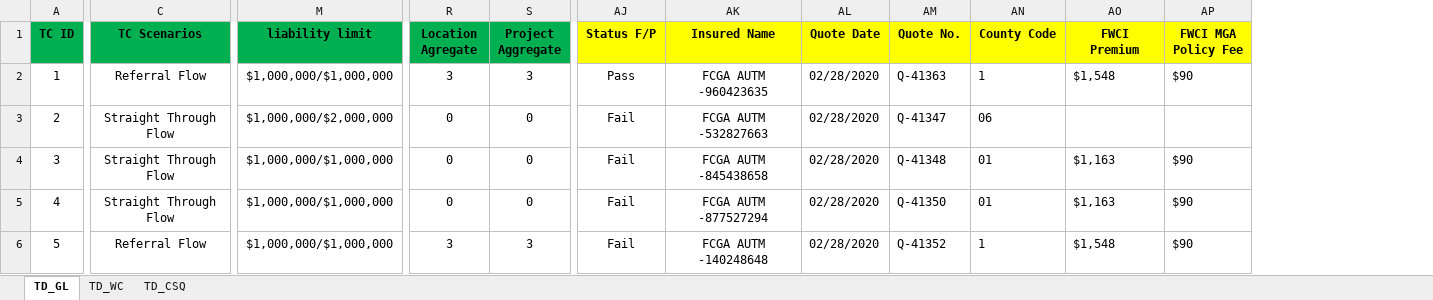
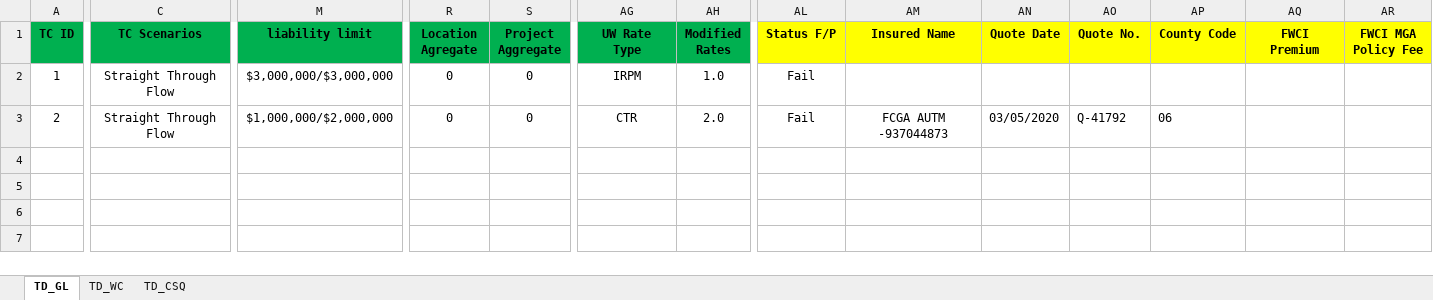
Before and after one commit to sanket-pmam/FCGA-Version2, an Excel workbook: Smoke Test Data.xlsx, sheet TD_GL, drawn as a sheet; only a part is shown, gaps mark what is left out; values as stored, in another font and other column widths than the file's, no borders; removed rows and columns are numbered as before the commit, all else as after; rows hold the shown columns only; the diff covers the shown part only; the diff names each change by its address in the sheet, - before the commit and + after, or states it on an @@ line.

Commit message:
Completed GL Edit Quote , IRPM and CTR

```diff
--- a/Smoke Test Data.xlsx (sheet TD_GL)
+++ b/Smoke Test Data.xlsx (sheet TD_GL)
+column AG (UW Rate Type), rows 2-3: IRPM | CTR
+column AH (Modified Rates), rows 2-3: 1.0 | 2.0
-C2 (TC Scenarios): Referral Flow
+C2 (TC Scenarios): Straight Through Flow
-M2 (liability limit): $1,000,000/$1,000,000
+M2 (liability limit): $3,000,000/$3,000,000
-R2 (Location Agregate): 3
+R2 (Location Agregate): 0
-S2 (Project Aggregate): 3
+S2 (Project Aggregate): 0
-AL2 (Status F/P): Pass
+AL2 (Status F/P): Fail
-AM2 (Insured Name): FCGA AUTM -960423635
+AM2 (Insured Name): (empty)
-AN2 (Quote Date): 02/28/2020
+AN2 (Quote Date): (empty)
-AO2 (Quote No.): Q-41363
+AO2 (Quote No.): (empty)
-AP2 (County Code): 1
+AP2 (County Code): (empty)
-AQ2 (FWCI Premium): $1,548
+AQ2 (FWCI Premium): (empty)
-AR2 (FWCI MGA Policy Fee): $90
+AR2 (FWCI MGA Policy Fee): (empty)
-AM3 (Insured Name): FCGA AUTM -532827663
+AM3 (Insured Name): FCGA AUTM -937044873
-AN3 (Quote Date): 02/28/2020
+AN3 (Quote Date): 03/05/2020
-AO3 (Quote No.): Q-41347
+AO3 (Quote No.): Q-41792
-row 4: 3 | Straight Through Flow | $1,000,000/$1,000,000 | 0 | 0 | Fail | FCGA AUTM -845438658 | 02/28/2020 | Q-41348 | 01 | $1,163 | $90
-row 5: 4 | Straight Through Flow | $1,000,000/$1,000,000 | 0 | 0 | Fail | FCGA AUTM -877527294 | 02/28/2020 | Q-41350 | 01 | $1,163 | $90
-row 6: 5 | Referral Flow | $1,000,000/$1,000,000 | 3 | 3 | Fail | FCGA AUTM -140248648 | 02/28/2020 | Q-41352 | 1 | $1,548 | $90
```
Also changed, not shown: 4 edited cells elsewhere in this sheet, sheet TD_WC, sheet TD_CSQ, 14 other files.
